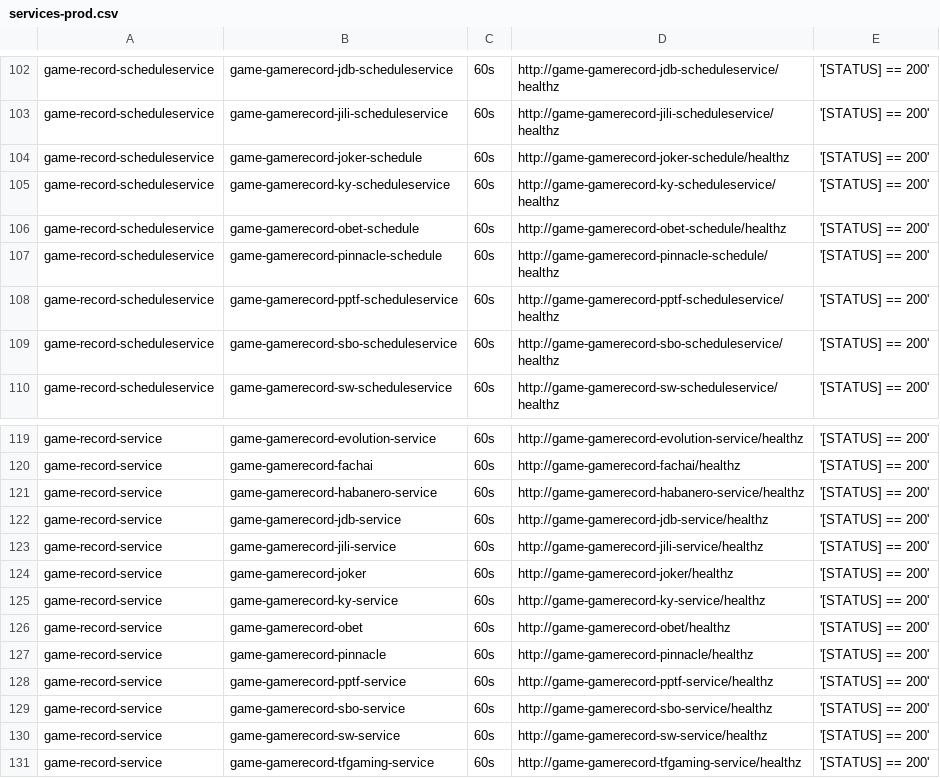
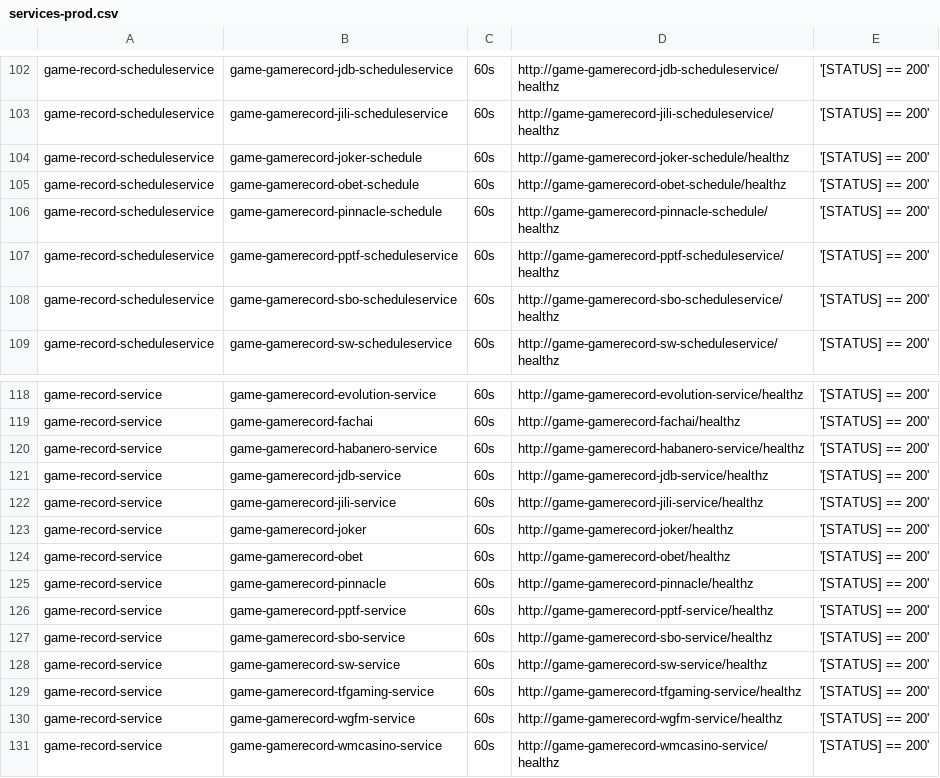
Before and after one commit to starixvn/tgs_rayprosoft_tgs.healthchecks.gatus, a CSV file: services/services-prod.csv, drawn as a sheet; only a part is shown, gaps mark what is left out; the shorter side is filled out with more unchanged rows; the diff names each change by its address in the sheet, - before the commit and + after, or states it on an @@ line.

Commit message:
delete game-gamerecord-ky-scheduleservice delete game-gamerecord-ky-service

```diff
--- a/services/services-prod.csv
+++ b/services/services-prod.csv
-row 105: game-record-scheduleservice | game-gamerecord-ky-scheduleservice | 60s | http://game-gamerecord-ky-scheduleservice/healthz | '[STATUS] == 200'
-row 125: game-record-service | game-gamerecord-ky-service | 60s | http://game-gamerecord-ky-service/healthz | '[STATUS] == 200'
```
